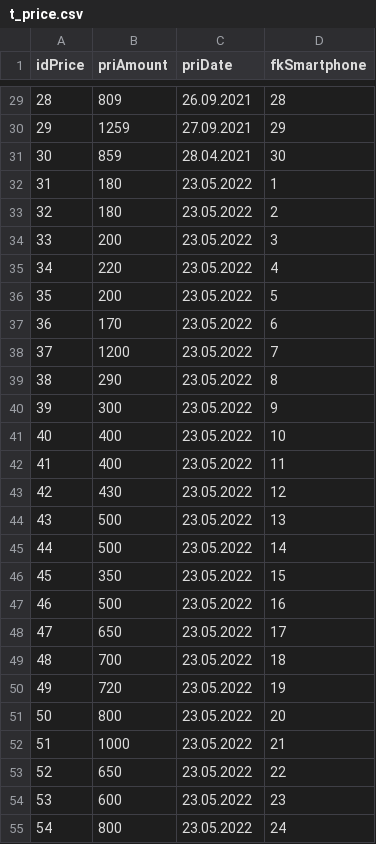
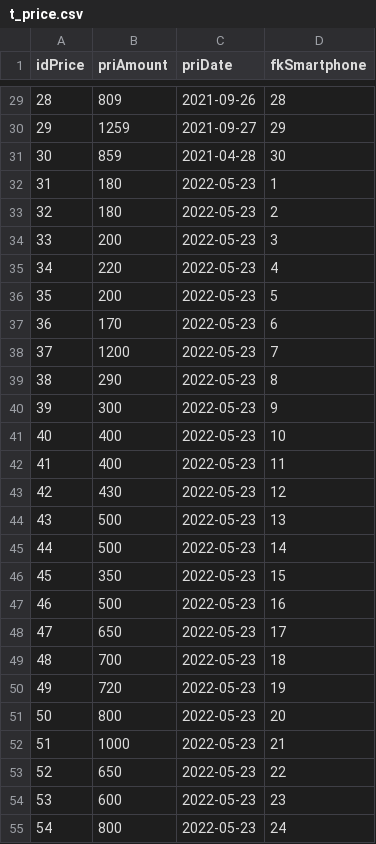
Before and after one commit to mirkosale/smartphonephp, a CSV file: resources/userContent/t_price.csv, drawn as a sheet; only a part is shown, gaps mark what is left out; the diff covers the shown part only.

```diff
--- a/resources/userContent/t_price.csv
+++ b/resources/userContent/t_price.csv
@@ -29,27 +29,27 @@ idPrice;priAmount;priDate;fkSmartphone
-28;809;26.09.2021;28
-29;1259;27.09.2021;29
-30;859;28.04.2021;30
-31;180;23.05.2022;1
-32;180;23.05.2022;2
-33;200;23.05.2022;3
-34;220;23.05.2022;4
-35;200;23.05.2022;5
-36;170;23.05.2022;6
-37;1200;23.05.2022;7
-38;290;23.05.2022;8
-39;300;23.05.2022;9
-40;400;23.05.2022;10
-41;400;23.05.2022;11
-42;430;23.05.2022;12
-43;500;23.05.2022;13
-44;500;23.05.2022;14
-45;350;23.05.2022;15
-46;500;23.05.2022;16
-47;650;23.05.2022;17
-48;700;23.05.2022;18
-49;720;23.05.2022;19
-50;800;23.05.2022;20
-51;1000;23.05.2022;21
-52;650;23.05.2022;22
-53;600;23.05.2022;23
-54;800;23.05.2022;24
+28;809;2021-09-26;28
+29;1259;2021-09-27;29
+30;859;2021-04-28;30
+31;180;2022-05-23;1
+32;180;2022-05-23;2
+33;200;2022-05-23;3
+34;220;2022-05-23;4
+35;200;2022-05-23;5
+36;170;2022-05-23;6
+37;1200;2022-05-23;7
+38;290;2022-05-23;8
+39;300;2022-05-23;9
+40;400;2022-05-23;10
+41;400;2022-05-23;11
+42;430;2022-05-23;12
+43;500;2022-05-23;13
+44;500;2022-05-23;14
+45;350;2022-05-23;15
+46;500;2022-05-23;16
+47;650;2022-05-23;17
+48;700;2022-05-23;18
+49;720;2022-05-23;19
+50;800;2022-05-23;20
+51;1000;2022-05-23;21
+52;650;2022-05-23;22
+53;600;2022-05-23;23
+54;800;2022-05-23;24
```
Also changed, not shown: 93 edited cells elsewhere in this file, resources/userContent/t_smartphone.csv, 4 other files.
